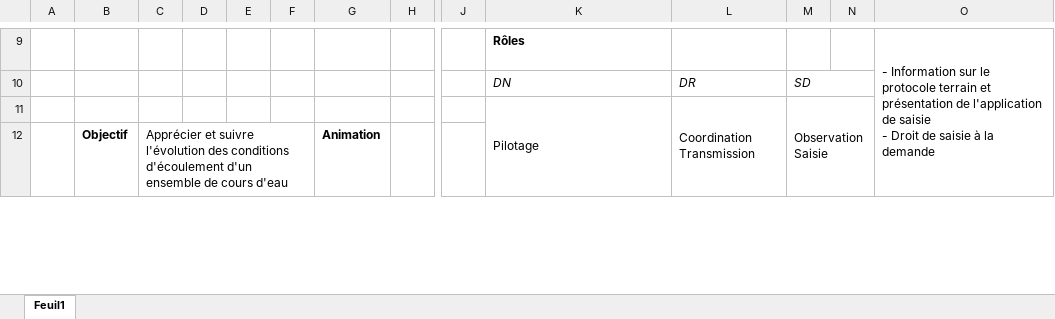
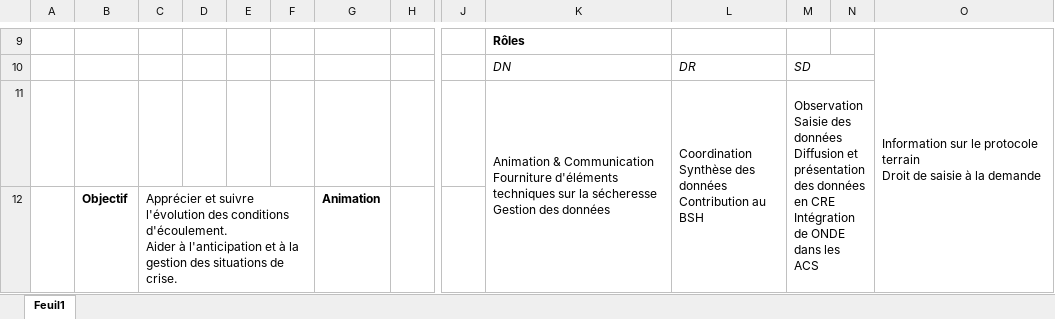
Before and after one commit to OFB-IdF/src_idf, an Excel workbook: onde.xlsx, sheet Feuil1, drawn as a sheet; only a part is shown, gaps mark what is left out; values as stored, in another font and other column widths than the file's, no borders; charts and pictures not drawn; removed rows and columns are numbered as before the commit, all else as after; rows hold the shown columns only; ↵ is a line break in a cell; the diff covers the shown part only; the diff names each change by its address in the sheet, - before the commit and + after, or states it on an @@ line.

```diff
--- a/onde.xlsx (sheet Feuil1)
+++ b/onde.xlsx (sheet Feuil1)
-O9: - Information sur le protocole terrain et présentation de l'application de saisie ↵ - Droit de…
+O9: Information sur le protocole terrain ↵ Droit de…
-row 11:  |  |  |  |  |  |  |  |  | Pilotage | Coordination ↵ Transmission | Observation ↵ Saisie
+row 11:  |  |  |  |  |  |  |  |  | Animation & Communication ↵ Fourniture d'éléments techniques sur la sécheresse ↵ Gestion des données | Coordination ↵ Synthèse des données ↵ Contribution au BSH | Observation ↵ Saisie des données ↵ Diffusion et présentation des données en CRE ↵ Intégration de ONDE dans les ACS
-C12: …des conditions d'écoulement d'un ensemble de cours d'eau
+C12: …des conditions d'écoulement. ↵ Aider à l'anticipation et à la gestion des situations de crise.
```
Also changed, not shown: 1 added row, 1 removed row and 11 edited cells elsewhere in this sheet, formulas that keep their value, becasse.xlsx, bocage.xlsx, 45 other files.
